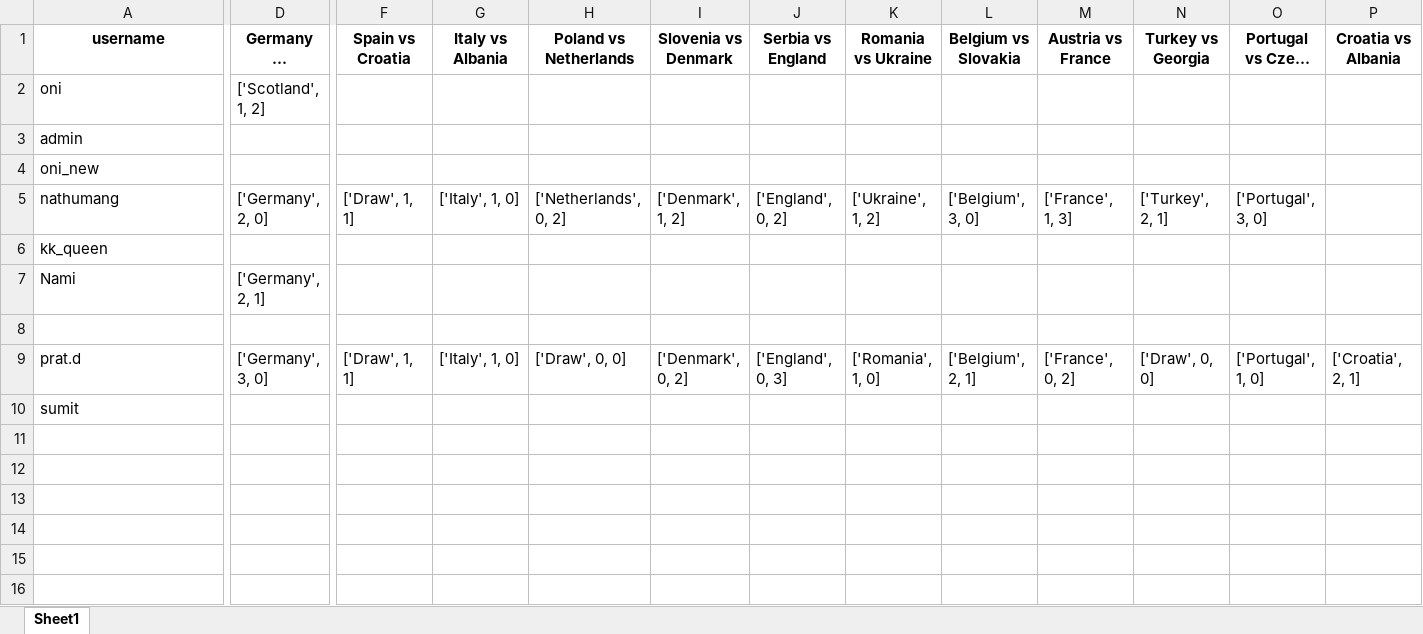
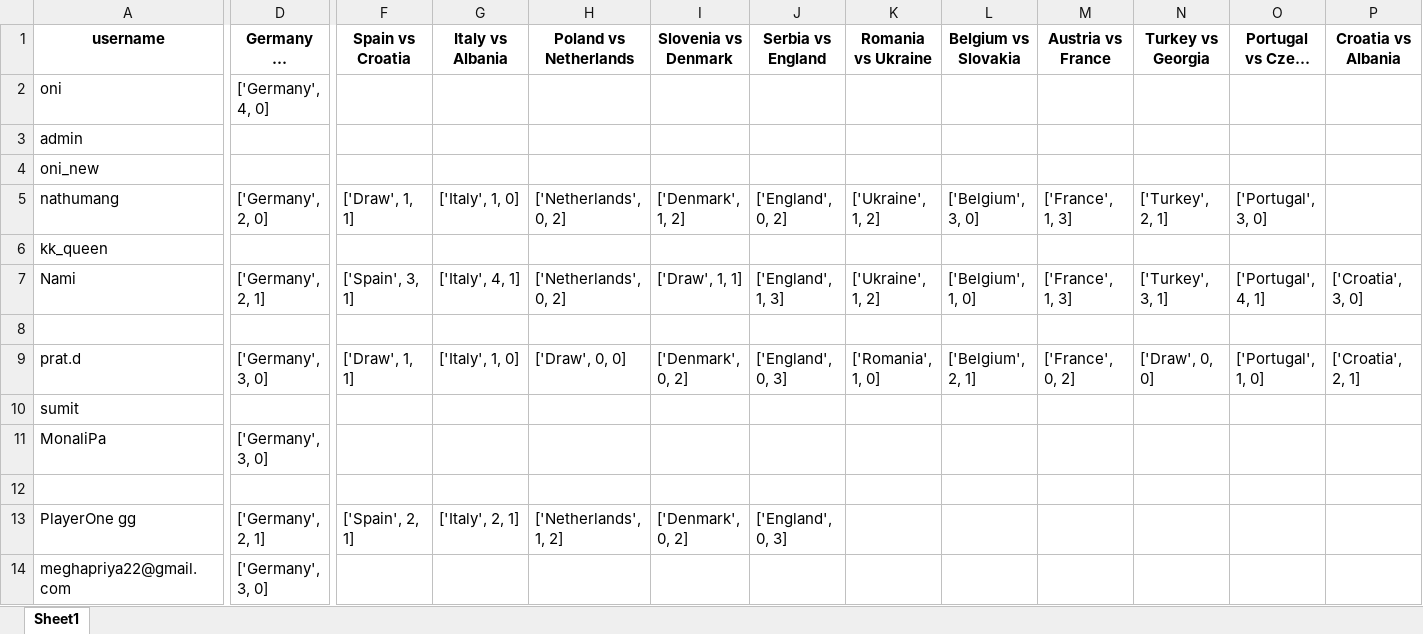
Before and after one commit to onishant/euro-predictor-game, an Excel workbook: eventData/users.xlsx, sheet Sheet1, drawn as a sheet; only a part is shown, gaps mark what is left out; long unchanged cells end in …; values as stored, in another font and other column widths than the file's, no borders; rows hold the shown columns only; the diff covers the shown part only; the diff names each change by its address in the sheet, - before the commit and + after, or states it on an @@ line.

Commit message:
Added users and fixtures data

```diff
--- a/eventData/users.xlsx (sheet Sheet1)
+++ b/eventData/users.xlsx (sheet Sheet1)
-D2 (Germany vs Scotland): ['Scotland', 1, 2]
+D2 (Germany vs Scotland): ['Germany', 4, 0]
-F7 (Spain vs Croatia): (empty)
+F7 (Spain vs Croatia): ['Spain', 3, 1]
-G7 (Italy vs Albania): (empty)
+G7 (Italy vs Albania): ['Italy', 4, 1]
-H7 (Poland vs Netherlands): (empty)
+H7 (Poland vs Netherlands): ['Netherlands', 0, 2]
-I7 (Slovenia vs Denmark): (empty)
+I7 (Slovenia vs Denmark): ['Draw', 1, 1]
-J7 (Serbia vs England): (empty)
+J7 (Serbia vs England): ['England', 1, 3]
-K7 (Romania vs Ukraine): (empty)
+K7 (Romania vs Ukraine): ['Ukraine', 1, 2]
-L7 (Belgium vs Slovakia): (empty)
+L7 (Belgium vs Slovakia): ['Belgium', 1, 0]
-M7 (Austria vs France): (empty)
+M7 (Austria vs France): ['France', 1, 3]
-N7 (Turkey vs Georgia): (empty)
+N7 (Turkey vs Georgia): ['Turkey', 3, 1]
-O7 (Portugal vs Czech Republic): (empty)
+O7 (Portugal vs Czech Republic): ['Portugal', 4, 1]
-P7 (Croatia vs Albania): (empty)
+P7 (Croatia vs Albania): ['Croatia', 3, 0]
+row 11: MonaliPa | ['Germany', 3, 0]
+row 12: (empty)
+row 13: PlayerOne gg | ['Germany', 2, 1] | ['Spain', 2, 1] | ['Italy', 2, 1] | ['Netherlands', 1, 2] | ['Denmark', 0, 2] | ['England', 0, 3]
+row 14: meghapriya22@gmail.com | ['Germany', 3, 0]
```
Also changed, not shown: 2 edited cells elsewhere in this sheet, eventData/fixture list.xlsx.
